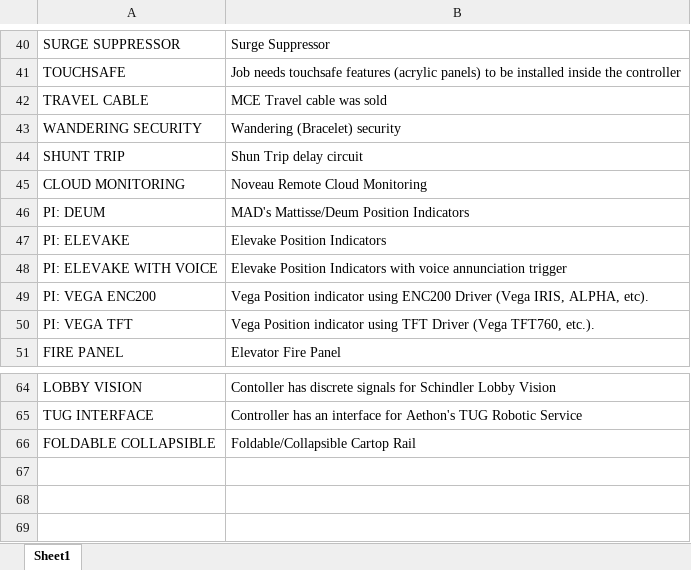
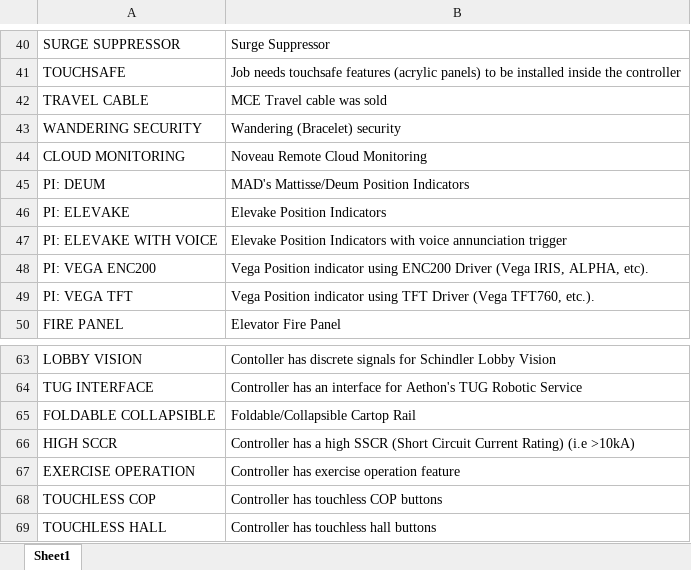
Before and after one commit to EaryOrtiz/ProodFloorCSharpp, an Excel workbook: ProdFloor/wwwroot/resources/SpecialFeaturesEX.xlsx, sheet Sheet1, drawn as a sheet; only a part is shown, gaps mark what is left out; values as stored, in another font and other column widths than the file's, no borders; table styles not drawn; removed rows and columns are numbered as before the commit, all else as after; the diff names each change by its address in the sheet, - before the commit and + after, or states it on an @@ line.

Commit message:
Info SpecialFeaturesUdated again

```diff
--- a/ProdFloor/wwwroot/resources/SpecialFeaturesEX.xlsx (sheet Sheet1)
+++ b/ProdFloor/wwwroot/resources/SpecialFeaturesEX.xlsx (sheet Sheet1)
-row 44: SHUNT TRIP | Shun Trip delay circuit
+row 66: HIGH SCCR | Controller has a high SSCR (Short Circuit Current Rating) (i.e >10kA)
+row 67: EXERCISE OPERATION | Controller has exercise operation feature
+row 68: TOUCHLESS COP | Controller has touchless COP buttons
+row 69: TOUCHLESS HALL | Controller has touchless hall buttons
```
Also changed, not shown: ProdFloor/wwwroot/resources/SpecialFeatures.xlsx, 1 other file.
